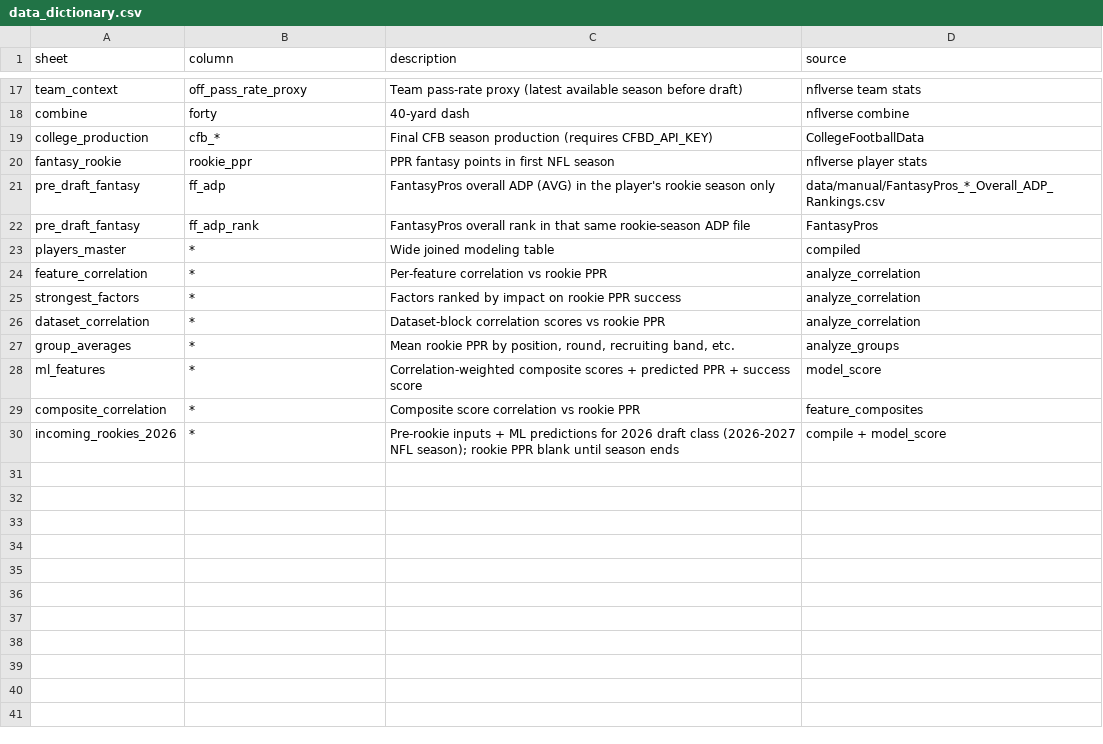
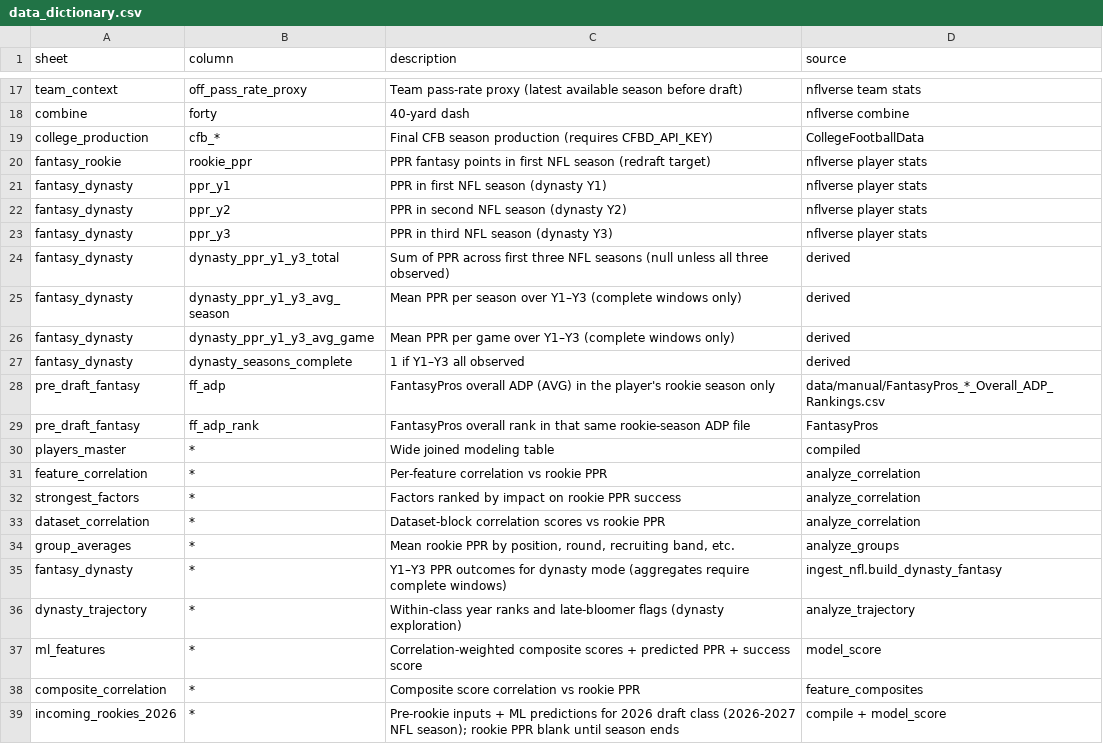
Before and after one commit to HenryKast/Capstone_Project, a CSV file: data/output/csv/data_dictionary.csv, drawn as a sheet; only a part is shown, gaps mark what is left out.

Commit message:
Dynasty mode. RB Leaflet changes. UI Updates

```diff
--- a/data/output/csv/data_dictionary.csv
+++ b/data/output/csv/data_dictionary.csv
@@ -19,3 +19,10 @@ combine,forty,40-yard dash,nflverse combine
 college_production,cfb_*,Final CFB season production (requires CFBD_API_KEY),CollegeFootballData
-fantasy_rookie,rookie_ppr,PPR fantasy points in first NFL season,nflverse player stats
+fantasy_rookie,rookie_ppr,PPR fantasy points in first NFL season (redraft target),nflverse player stats
+fantasy_dynasty,ppr_y1,PPR in first NFL season (dynasty Y1),nflverse player stats
+fantasy_dynasty,ppr_y2,PPR in second NFL season (dynasty Y2),nflverse player stats
+fantasy_dynasty,ppr_y3,PPR in third NFL season (dynasty Y3),nflverse player stats
+fantasy_dynasty,dynasty_ppr_y1_y3_total,Sum of PPR across first three NFL seasons (null unless all three observed),derived
+fantasy_dynasty,dynasty_ppr_y1_y3_avg_season,Mean PPR per season over Y1–Y3 (complete windows only),derived
+fantasy_dynasty,dynasty_ppr_y1_y3_avg_game,Mean PPR per game over Y1–Y3 (complete windows only),derived
+fantasy_dynasty,dynasty_seasons_complete,1 if Y1–Y3 all observed,derived
 pre_draft_fantasy,ff_adp,FantasyPros overall ADP (AVG) in the player's rookie season only,data/manual/FantasyPros_*_Overall_ADP_Rankings.csv
@@ -27,2 +34,4 @@ dataset_correlation,*,Dataset-block correlation scores vs rookie PPR,analyze_cor
 group_averages,*,"Mean rookie PPR by position, round, recruiting band, etc.",analyze_groups
+fantasy_dynasty,*,Y1–Y3 PPR outcomes for dynasty mode (aggregates require complete windows),ingest_nfl.build_dynasty_fantasy
+dynasty_trajectory,*,Within-class year ranks and late-bloomer flags (dynasty exploration),analyze_trajectory
 ml_features,*,Correlation-weighted composite scores + predicted PPR + success score,model_score
```
Also changed, not shown: data/output/csv/fantasy_rookie.csv, data/output/csv/incoming_rookies_2026.csv, 32 other files.
